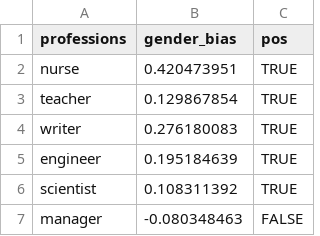
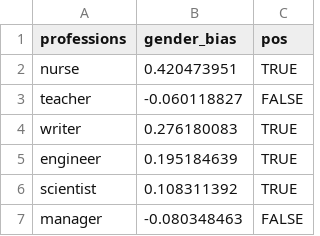
Before and after one commit to Clarkson-Accountability-Transparency/humanlanguages, a CSV file: figures/professionSetsByLanguage/spanish_results.csv, drawn as a sheet; only a part is shown.

Commit message:
Fixes in Spanish for profesora and changes to graphs

```diff
--- a/figures/professionSetsByLanguage/spanish_results.csv
+++ b/figures/professionSetsByLanguage/spanish_results.csv
@@ -2,3 +2,3 @@ professions,gender_bias,pos
 nurse,0.420473951,TRUE
-teacher,0.129867854,TRUE
+teacher,-0.060118827,FALSE
 writer,0.276180083,TRUE
```
Also changed, not shown: figures/professionSetsByLanguage/spanish_female.csv, figures/professionSetsByLanguage/spanish_weighted.csv, 2 other files.
